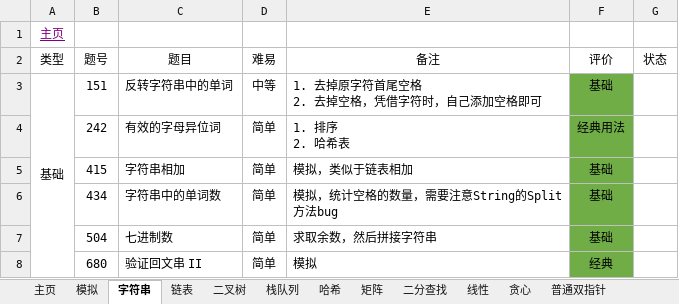
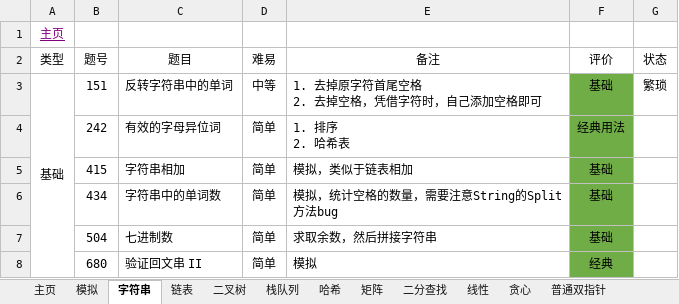
Before and after one commit to krest32/leetcode-record, an Excel workbook: leetcode/1. statistics/leetcode.xlsx, sheet 字符串, drawn as a sheet; only a part is shown; values as stored, in another font and other column widths than the file's, no borders; the diff names each change by its address in the sheet, - before the commit and + after, or states it on an @@ line.

```diff
--- a/leetcode/1. statistics/leetcode.xlsx (sheet 字符串)
+++ b/leetcode/1. statistics/leetcode.xlsx (sheet 字符串)
-G3 (状态): (empty)
+G3 (状态): 繁琐
```
Also changed, not shown: 6 other files.
